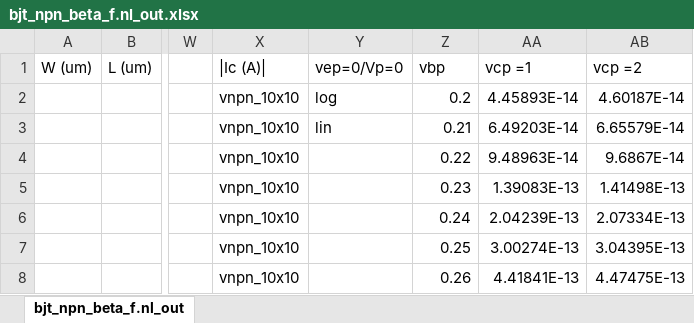
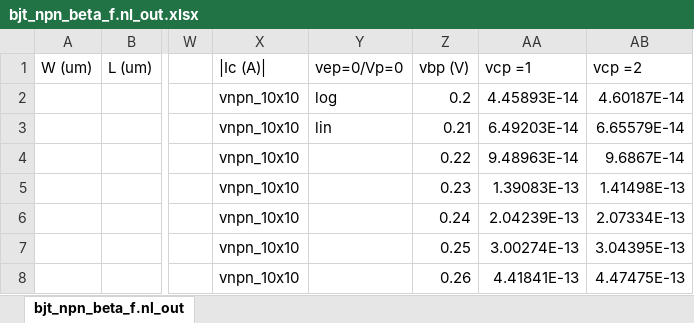
Before and after one commit to google/globalfoundries-pdk-libs-gf180mcu_fd_pr, an Excel workbook: models/ngspice/testing/180MCU_SPICE_DATA/BJT/bjt_npn_beta_f.nl_out.xlsx, sheet bjt_npn_beta_f.nl_out, drawn as a sheet; only a part is shown, gaps mark what is left out; values as stored, in another font and other column widths than the file's, no borders; charts and pictures not drawn; the diff names each change by its address in the sheet, - before the commit and + after, or states it on an @@ line.

Commit message:
Adding BJT_beta extractor and new regression for GF180MCU ngspice models

```diff
--- a/models/ngspice/testing/180MCU_SPICE_DATA/BJT/bjt_npn_beta_f.nl_out.xlsx (sheet bjt_npn_beta_f.nl_out)
+++ b/models/ngspice/testing/180MCU_SPICE_DATA/BJT/bjt_npn_beta_f.nl_out.xlsx (sheet bjt_npn_beta_f.nl_out)
-Z1: vbp
+Z1: vbp (V)
```
Also changed, not shown: charts or pictures, models/ngspice/testing/180MCU_SPICE_DATA/BJT/bjt_pnp_beta_f.nl_out.xlsx, 23 other files.
